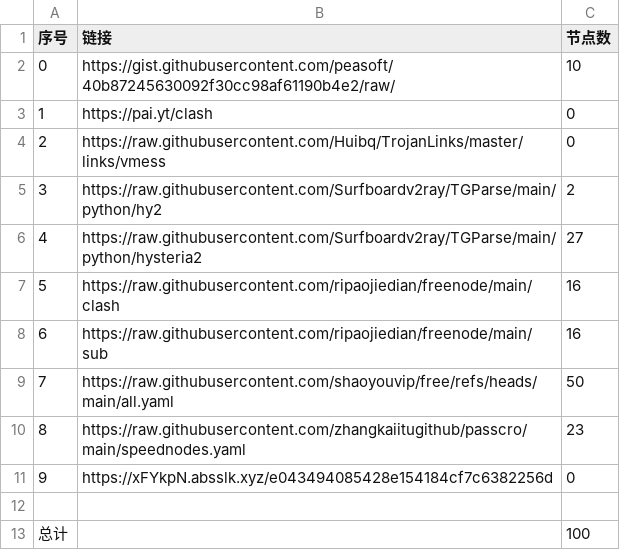
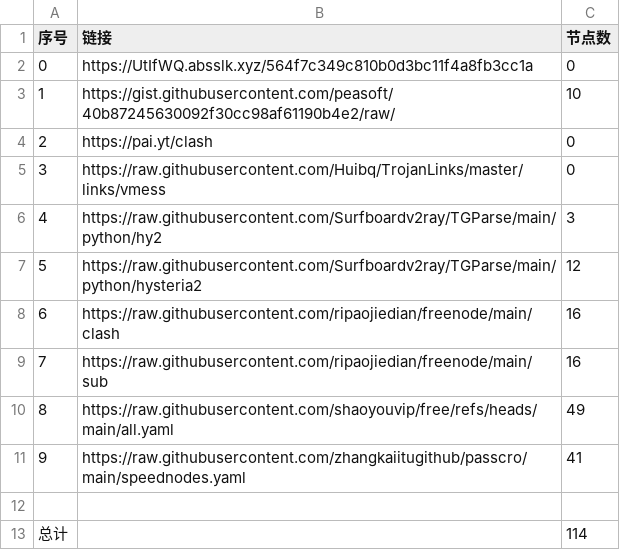
Before and after one commit to masprox/NoMoreWalls, a CSV file: list_result.csv, drawn as a sheet; removed rows and columns are numbered as before the commit, all else as after; the diff names each change by its address in the sheet, - before the commit and + after, or states it on an @@ line.

```diff
--- a/list_result.csv
+++ b/list_result.csv
+row 2: 0 | https://UtIfWQ.absslk.xyz/564f7c349c810b0d3bc11f4a8fb3cc1a | 0
@@ column A (序号) renumbered between rows 3 and 11 @@
-C6 (节点数): 2
+C6 (节点数): 3
-C7 (节点数): 27
+C7 (节点数): 12
-C10 (节点数): 50
+C10 (节点数): 49
-C11 (节点数): 23
+C11 (节点数): 41
-row 11: 9 | https://xFYkpN.absslk.xyz/e043494085428e154184cf7c6382256d | 0
-C13 (节点数): 100
+C13 (节点数): 114
```
Also changed, not shown: 27 other files.
